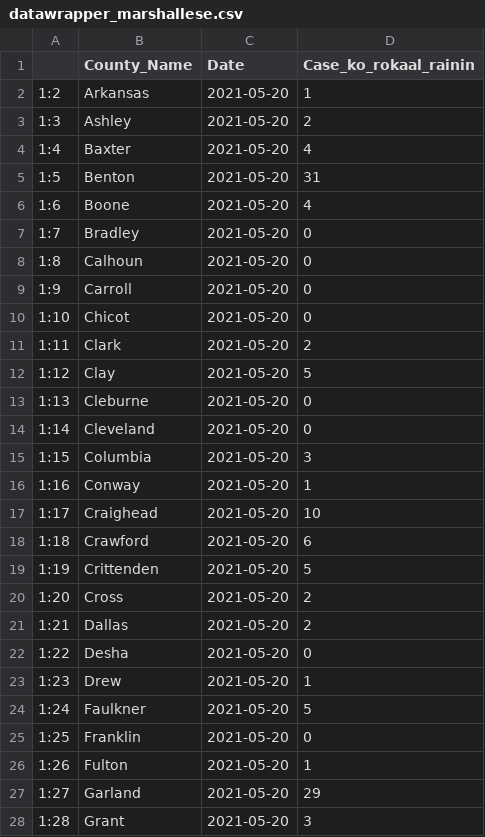
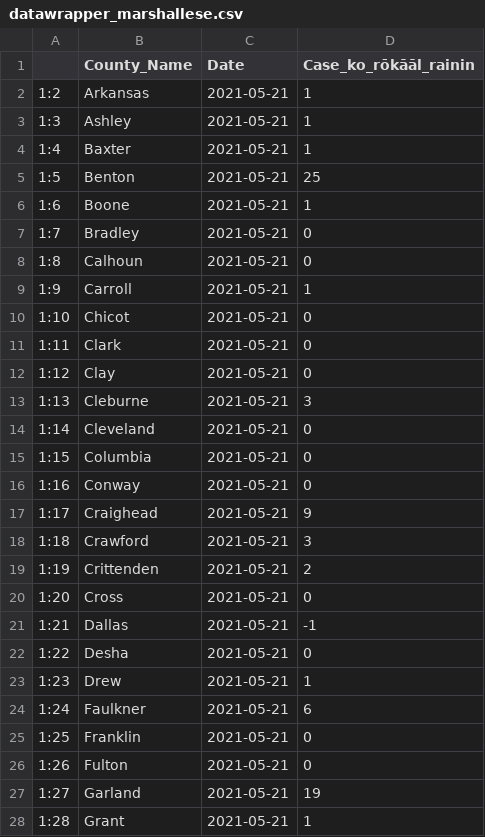
Before and after one commit to Arkansascovid/Main, a CSV file: Marshallese/datawrapper_marshallese.csv, drawn as a sheet; only a part is shown; the diff covers the shown part only.

```diff
--- a/Marshallese/datawrapper_marshallese.csv
+++ b/Marshallese/datawrapper_marshallese.csv
@@ -1,28 +1,28 @@
-"","County_Name","Date","Case_ko_rokaal_rainin"
-"1:2","Arkansas",2021-05-20,1
-"1:3","Ashley",2021-05-20,2
-"1:4","Baxter",2021-05-20,4
-"1:5","Benton",2021-05-20,31
-"1:6","Boone",2021-05-20,4
-"1:7","Bradley",2021-05-20,0
-"1:8","Calhoun",2021-05-20,0
-"1:9","Carroll",2021-05-20,0
-"1:10","Chicot",2021-05-20,0
-"1:11","Clark",2021-05-20,2
-"1:12","Clay",2021-05-20,5
-"1:13","Cleburne",2021-05-20,0
-"1:14","Cleveland",2021-05-20,0
-"1:15","Columbia",2021-05-20,3
-"1:16","Conway",2021-05-20,1
-"1:17","Craighead",2021-05-20,10
-"1:18","Crawford",2021-05-20,6
-"1:19","Crittenden",2021-05-20,5
-"1:20","Cross",2021-05-20,2
-"1:21","Dallas",2021-05-20,2
-"1:22","Desha",2021-05-20,0
-"1:23","Drew",2021-05-20,1
-"1:24","Faulkner",2021-05-20,5
-"1:25","Franklin",2021-05-20,0
-"1:26","Fulton",2021-05-20,1
-"1:27","Garland",2021-05-20,29
-"1:28","Grant",2021-05-20,3
+"","County_Name","Date","Case_ko_rōkāāl_rainin"
+"1:2","Arkansas",2021-05-21,1
+"1:3","Ashley",2021-05-21,1
+"1:4","Baxter",2021-05-21,1
+"1:5","Benton",2021-05-21,25
+"1:6","Boone",2021-05-21,1
+"1:7","Bradley",2021-05-21,0
+"1:8","Calhoun",2021-05-21,0
+"1:9","Carroll",2021-05-21,1
+"1:10","Chicot",2021-05-21,0
+"1:11","Clark",2021-05-21,0
+"1:12","Clay",2021-05-21,0
+"1:13","Cleburne",2021-05-21,3
+"1:14","Cleveland",2021-05-21,0
+"1:15","Columbia",2021-05-21,0
+"1:16","Conway",2021-05-21,0
+"1:17","Craighead",2021-05-21,9
+"1:18","Crawford",2021-05-21,3
+"1:19","Crittenden",2021-05-21,2
+"1:20","Cross",2021-05-21,0
+"1:21","Dallas",2021-05-21,-1
+"1:22","Desha",2021-05-21,0
+"1:23","Drew",2021-05-21,1
+"1:24","Faulkner",2021-05-21,6
+"1:25","Franklin",2021-05-21,0
+"1:26","Fulton",2021-05-21,0
+"1:27","Garland",2021-05-21,19
+"1:28","Grant",2021-05-21,1
```
Also changed, not shown: 82 edited cells elsewhere in this file, Marshallese/Top_counties_new_cases_marshallese.csv, Marshallese/countyonlytoday_marshallese.csv, 4 other files.
